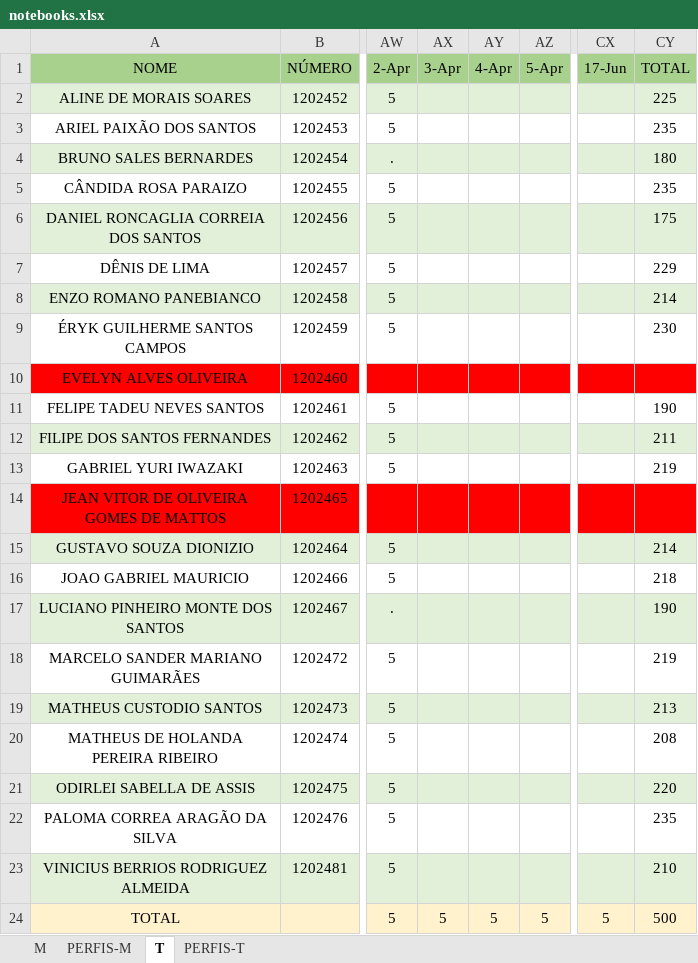
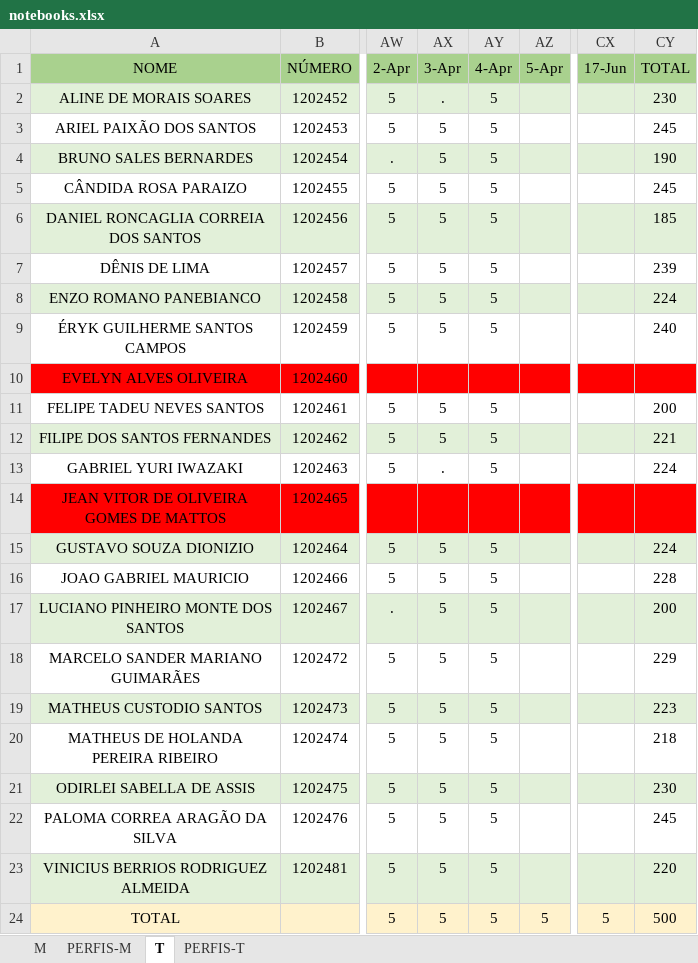
Before and after one commit to hstrada/senai-desenvolvimento-1s2019, an Excel workbook: planejamento/notebooks.xlsx, sheet T, drawn as a sheet; only a part is shown, gaps mark what is left out; values as stored, in another font and other column widths than the file's, no borders; the diff names each change by its address in the sheet, - before the commit and + after, or states it on an @@ line.

```diff
--- a/planejamento/notebooks.xlsx (sheet T)
+++ b/planejamento/notebooks.xlsx (sheet T)
-AX2 (3-Apr): (empty)
+AX2 (3-Apr): .
-AY2:AY9 (4-Apr): (empty)
+AY2:AY9 (4-Apr): 5
-CY2 (TOTAL): 225
+CY2 (TOTAL): 230
-AX3:AX9 (3-Apr): (empty)
+AX3:AX9 (3-Apr): 5
-CY3 (TOTAL): 235
+CY3 (TOTAL): 245
-CY4 (TOTAL): 180
+CY4 (TOTAL): 190
-CY5 (TOTAL): 235
+CY5 (TOTAL): 245
-CY6 (TOTAL): 175
+CY6 (TOTAL): 185
-CY7 (TOTAL): 229
+CY7 (TOTAL): 239
-CY8 (TOTAL): 214
+CY8 (TOTAL): 224
-CY9 (TOTAL): 230
+CY9 (TOTAL): 240
-AX11:AX12 (3-Apr): (empty)
+AX11:AX12 (3-Apr): 5
-AY11:AY13 (4-Apr): (empty)
+AY11:AY13 (4-Apr): 5
-CY11 (TOTAL): 190
+CY11 (TOTAL): 200
-CY12 (TOTAL): 211
+CY12 (TOTAL): 221
-AX13 (3-Apr): (empty)
+AX13 (3-Apr): .
-CY13 (TOTAL): 219
+CY13 (TOTAL): 224
-AX15:AX23 (3-Apr): (empty)
+AX15:AX23 (3-Apr): 5
-AY15:AY23 (4-Apr): (empty)
+AY15:AY23 (4-Apr): 5
-CY15 (TOTAL): 214
+CY15 (TOTAL): 224
-CY16 (TOTAL): 218
+CY16 (TOTAL): 228
-CY17 (TOTAL): 190
+CY17 (TOTAL): 200
-CY18 (TOTAL): 219
+CY18 (TOTAL): 229
-CY19 (TOTAL): 213
+CY19 (TOTAL): 223
-CY20 (TOTAL): 208
+CY20 (TOTAL): 218
-CY21 (TOTAL): 220
+CY21 (TOTAL): 230
-CY22 (TOTAL): 235
+CY22 (TOTAL): 245
-CY23 (TOTAL): 210
+CY23 (TOTAL): 220
```
Also changed, not shown: sheet M, 1 other file.
